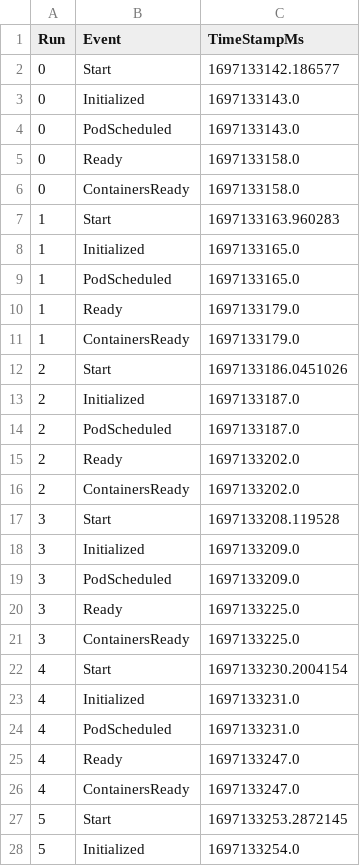
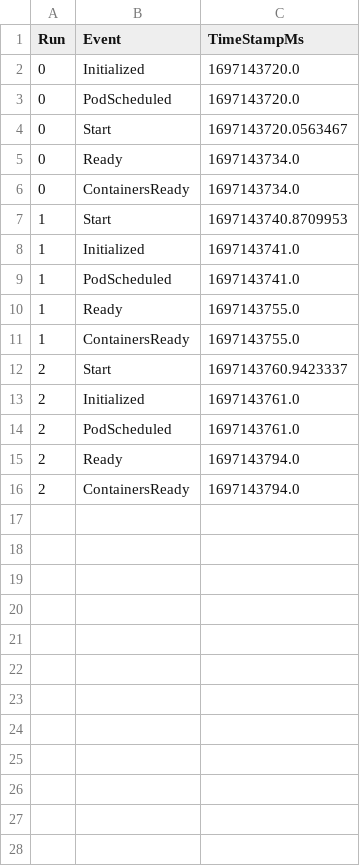
Before and after one commit to coco-serverless/coco-serverless, a CSV file: eval/results/startup/coco-fw.csv, drawn as a sheet; only a part is shown; the diff covers the shown part only.

```diff
--- a/eval/results/startup/coco-fw.csv
+++ b/eval/results/startup/coco-fw.csv
@@ -1,28 +1,16 @@
 Run,Event,TimeStampMs
-0,Start,1697133142.186577
-0,Initialized,1697133143.0
-0,PodScheduled,1697133143.0
-0,Ready,1697133158.0
-0,ContainersReady,1697133158.0
-1,Start,1697133163.960283
-1,Initialized,1697133165.0
-1,PodScheduled,1697133165.0
-1,Ready,1697133179.0
-1,ContainersReady,1697133179.0
-2,Start,1697133186.0451026
-2,Initialized,1697133187.0
-2,PodScheduled,1697133187.0
-2,Ready,1697133202.0
-2,ContainersReady,1697133202.0
-3,Start,1697133208.119528
-3,Initialized,1697133209.0
-3,PodScheduled,1697133209.0
-3,Ready,1697133225.0
-3,ContainersReady,1697133225.0
-4,Start,1697133230.2004154
-4,Initialized,1697133231.0
-4,PodScheduled,1697133231.0
-4,Ready,1697133247.0
-4,ContainersReady,1697133247.0
-5,Start,1697133253.2872145
-5,Initialized,1697133254.0
+0,Initialized,1697143720.0
+0,PodScheduled,1697143720.0
+0,Start,1697143720.0563467
+0,Ready,1697143734.0
+0,ContainersReady,1697143734.0
+1,Start,1697143740.8709953
+1,Initialized,1697143741.0
+1,PodScheduled,1697143741.0
+1,Ready,1697143755.0
+1,ContainersReady,1697143755.0
+2,Start,1697143760.9423337
+2,Initialized,1697143761.0
+2,PodScheduled,1697143761.0
+2,Ready,1697143794.0
+2,ContainersReady,1697143794.0
```
Also changed, not shown: 23 removed rows elsewhere in this file, eval/results/startup/coco-fw-sig-enc.csv, eval/results/startup/coco.csv, 10 other files.
